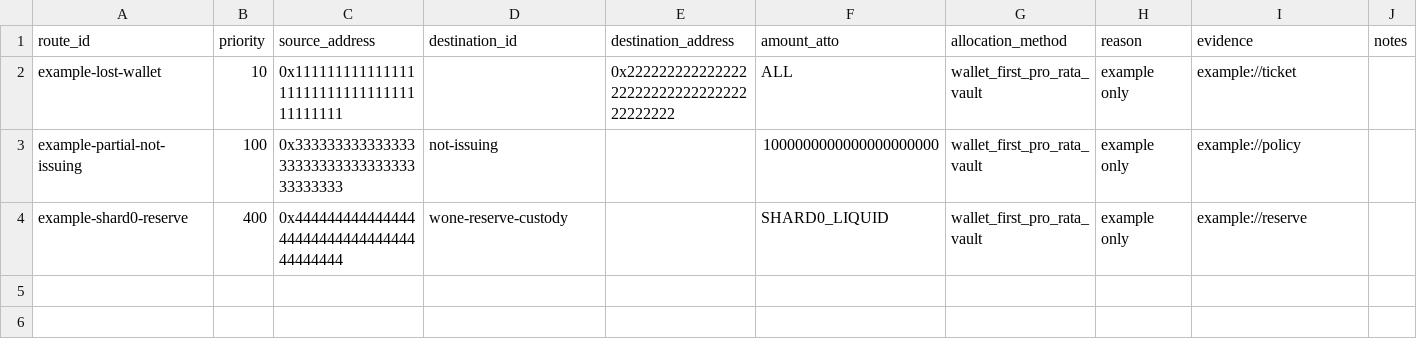
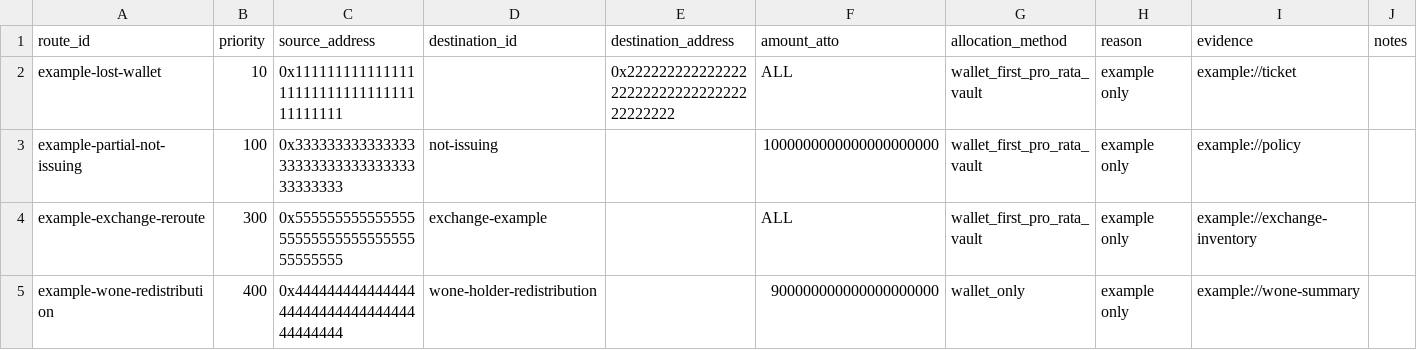
Before and after one commit to polymorpher/harmony-migration, a CSV file: routing/routes.example.csv, drawn as a sheet.

```diff
--- a/routing/routes.example.csv
+++ b/routing/routes.example.csv
@@ -3,2 +3,3 @@ example-lost-wallet,10,0x1111111111111111111111111111111111111111,,0x22222222222
 example-partial-not-issuing,100,0x3333333333333333333333333333333333333333,not-issuing,,1000000000000000000000,wallet_first_pro_rata_vault,example only,example://policy,
-example-shard0-reserve,400,0x4444444444444444444444444444444444444444,wone-reserve-custody,,SHARD0_LIQUID,wallet_first_pro_rata_vault,example only,example://reserve,
+example-exchange-reroute,300,0x5555555555555555555555555555555555555555,exchange-example,,ALL,wallet_first_pro_rata_vault,example only,example://exchange-inventory,
+example-wone-redistribution,400,0x4444444444444444444444444444444444444444,wone-holder-redistribution,,900000000000000000000,wallet_only,example only,example://wone-summary,
```
Also changed, not shown: routing/destinations.example.csv, routing/policy-decisions.example.csv, 15 other files.
